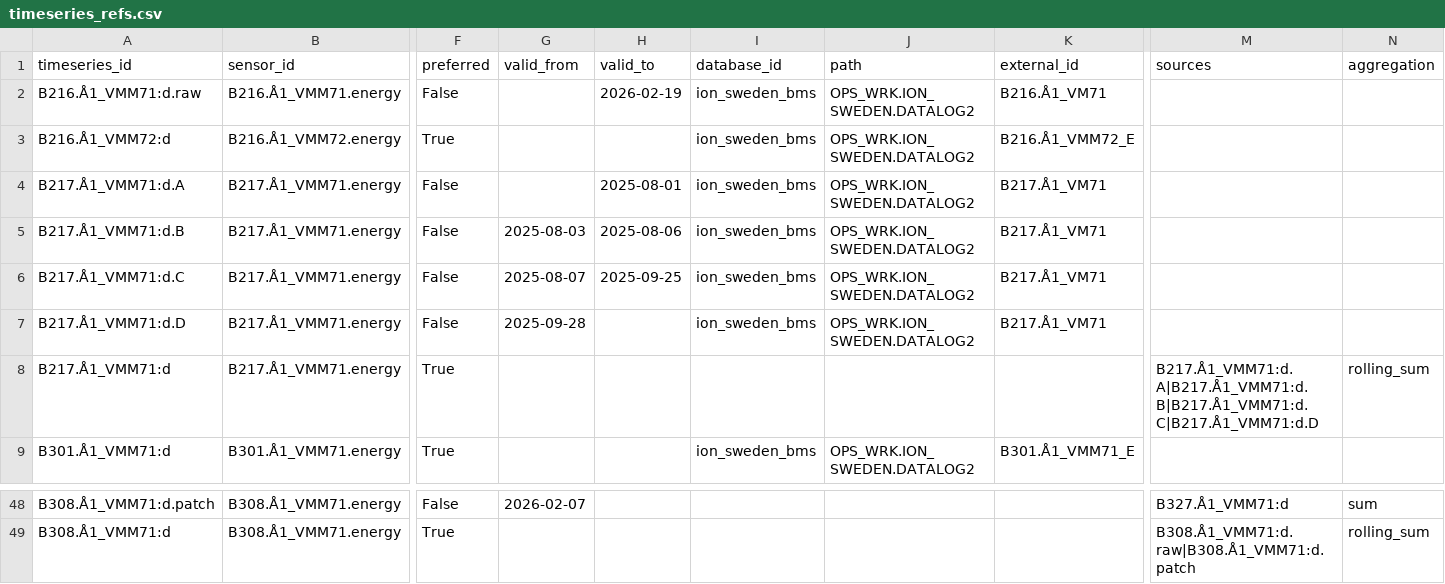
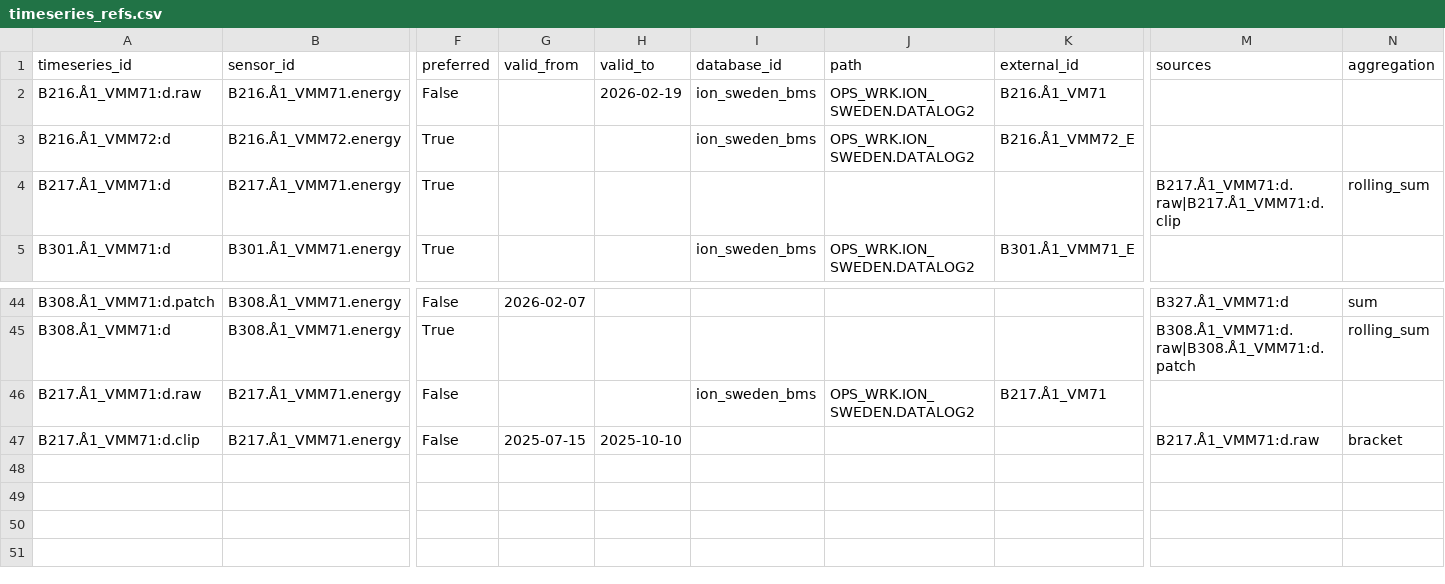
Before and after one commit to luiscarlon/graphite, a CSV file: reference/media_workstreams/snv_anga/05_ontology/timeseries_refs.csv, drawn as a sheet; only a part is shown, gaps mark what is left out; removed rows and columns are numbered as before the commit, all else as after; rows hold the shown columns only; the diff names each change by its address in the sheet, - before the commit and + after, or states it on an @@ line.

Commit message:
snv_anga: apply B217 bracket patch, restructure from segment split
Replace the auto-generated 4-segment raw split (:d.A|:d.B|:d.C|:d.D)
— which flat-carries across the Jul-Oct 2025 corruption gaps and
loses ~484 MWh of real consumption — with:

- :d.raw, full-period raw from Snowflake (non-preferred)
- :d.clip, bracket derived ref over :d.raw scoped to the corruption
  window [2025-07-15, 2025-10-10). Parameter-free: endpoints come
  from :d.raw's readings immediately outside the window.
- :d, preferred rolling_sum stitching :d.raw with :d.clip. Outside
  the corruption window :d.raw is the only source; inside, :d.clip's
  bracket-filtered readings are what land in the canonical.

Extends `apply_quality_patches.py` with a `delete` directive so the
YAML can remove auto-generated refs that no longer apply; rebuild
idempotency preserved (Phase 7 tears down and replaces on each run).

Updates `reference/docs/snv_anga_followups.md` to reflect that §1.1
is now ✓ APPLIED rather than deferred.

Rollback: remove the `delete` block and the three `B217.Å1_VMM71:d*`
refs from the YAML, then re-run `apply_quality_patches.py
reference/media_workstreams/snv_anga`. The next workstream rebuild
will then restore the original A|B|C|D split from meter_swaps.csv.

All 49 tests still pass.

```diff
--- a/reference/media_workstreams/snv_anga/05_ontology/timeseries_refs.csv
+++ b/reference/media_workstreams/snv_anga/05_ontology/timeseries_refs.csv
-row 4: B217.Å1_VMM71:d.A | B217.Å1_VMM71.energy | False |  | 2025-08-01 | ion_sweden_bms | OPS_WRK.ION_SWEDEN.DATALOG2 | B217.Å1_VM71
-row 5: B217.Å1_VMM71:d.B | B217.Å1_VMM71.energy | False | 2025-08-03 | 2025-08-06 | ion_sweden_bms | OPS_WRK.ION_SWEDEN.DATALOG2 | B217.Å1_VM71
-row 6: B217.Å1_VMM71:d.C | B217.Å1_VMM71.energy | False | 2025-08-07 | 2025-09-25 | ion_sweden_bms | OPS_WRK.ION_SWEDEN.DATALOG2 | B217.Å1_VM71
-row 7: B217.Å1_VMM71:d.D | B217.Å1_VMM71.energy | False | 2025-09-28 |  | ion_sweden_bms | OPS_WRK.ION_SWEDEN.DATALOG2 | B217.Å1_VM71
-M4 (sources): B217.Å1_VMM71:d.A|B217.Å1_VMM71:d.B|B217.Å1_VMM71:d.C|B217.Å1_VMM71:d.D
+M4 (sources): B217.Å1_VMM71:d.raw|B217.Å1_VMM71:d.clip
+row 46: B217.Å1_VMM71:d.raw | B217.Å1_VMM71.energy | False |  |  | ion_sweden_bms | OPS_WRK.ION_SWEDEN.DATALOG2 | B217.Å1_VM71
+row 47: B217.Å1_VMM71:d.clip | B217.Å1_VMM71.energy | False | 2025-07-15 | 2025-10-10 |  |  |  | B217.Å1_VMM71:d.raw | bracket
```
Also changed, not shown: reference/media_workstreams/snv_anga/05_ontology/annotations.csv, 3 other files.
